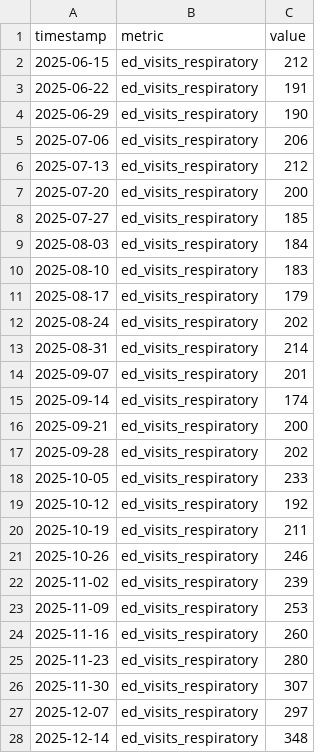
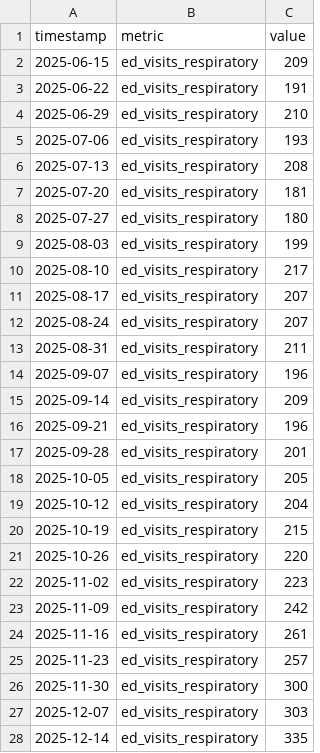
Before and after one commit to Hefrock/population-pulse, a CSV file: data/samples/hospital_demand_sample.csv, drawn as a sheet; only a part is shown; the diff covers the shown part only.

```diff
--- a/data/samples/hospital_demand_sample.csv
+++ b/data/samples/hospital_demand_sample.csv
@@ -1,28 +1,28 @@
 timestamp,metric,value
-2025-06-15,ed_visits_respiratory,212
+2025-06-15,ed_visits_respiratory,209
 2025-06-22,ed_visits_respiratory,191
-2025-06-29,ed_visits_respiratory,190
-2025-07-06,ed_visits_respiratory,206
-2025-07-13,ed_visits_respiratory,212
-2025-07-20,ed_visits_respiratory,200
-2025-07-27,ed_visits_respiratory,185
-2025-08-03,ed_visits_respiratory,184
-2025-08-10,ed_visits_respiratory,183
-2025-08-17,ed_visits_respiratory,179
-2025-08-24,ed_visits_respiratory,202
-2025-08-31,ed_visits_respiratory,214
-2025-09-07,ed_visits_respiratory,201
-2025-09-14,ed_visits_respiratory,174
-2025-09-21,ed_visits_respiratory,200
-2025-09-28,ed_visits_respiratory,202
-2025-10-05,ed_visits_respiratory,233
-2025-10-12,ed_visits_respiratory,192
-2025-10-19,ed_visits_respiratory,211
-2025-10-26,ed_visits_respiratory,246
-2025-11-02,ed_visits_respiratory,239
-2025-11-09,ed_visits_respiratory,253
-2025-11-16,ed_visits_respiratory,260
-2025-11-23,ed_visits_respiratory,280
-2025-11-30,ed_visits_respiratory,307
-2025-12-07,ed_visits_respiratory,297
-2025-12-14,ed_visits_respiratory,348
+2025-06-29,ed_visits_respiratory,210
+2025-07-06,ed_visits_respiratory,193
+2025-07-13,ed_visits_respiratory,208
+2025-07-20,ed_visits_respiratory,181
+2025-07-27,ed_visits_respiratory,180
+2025-08-03,ed_visits_respiratory,199
+2025-08-10,ed_visits_respiratory,217
+2025-08-17,ed_visits_respiratory,207
+2025-08-24,ed_visits_respiratory,207
+2025-08-31,ed_visits_respiratory,211
+2025-09-07,ed_visits_respiratory,196
+2025-09-14,ed_visits_respiratory,209
+2025-09-21,ed_visits_respiratory,196
+2025-09-28,ed_visits_respiratory,201
+2025-10-05,ed_visits_respiratory,205
+2025-10-12,ed_visits_respiratory,204
+2025-10-19,ed_visits_respiratory,215
+2025-10-26,ed_visits_respiratory,220
+2025-11-02,ed_visits_respiratory,223
+2025-11-09,ed_visits_respiratory,242
+2025-11-16,ed_visits_respiratory,261
+2025-11-23,ed_visits_respiratory,257
+2025-11-30,ed_visits_respiratory,300
+2025-12-07,ed_visits_respiratory,303
+2025-12-14,ed_visits_respiratory,335
```
Also changed, not shown: 25 edited cells elsewhere in this file, data/samples/mbta_ridership_sample.csv, data/samples/wastewater_sample.csv, 4 other files.
